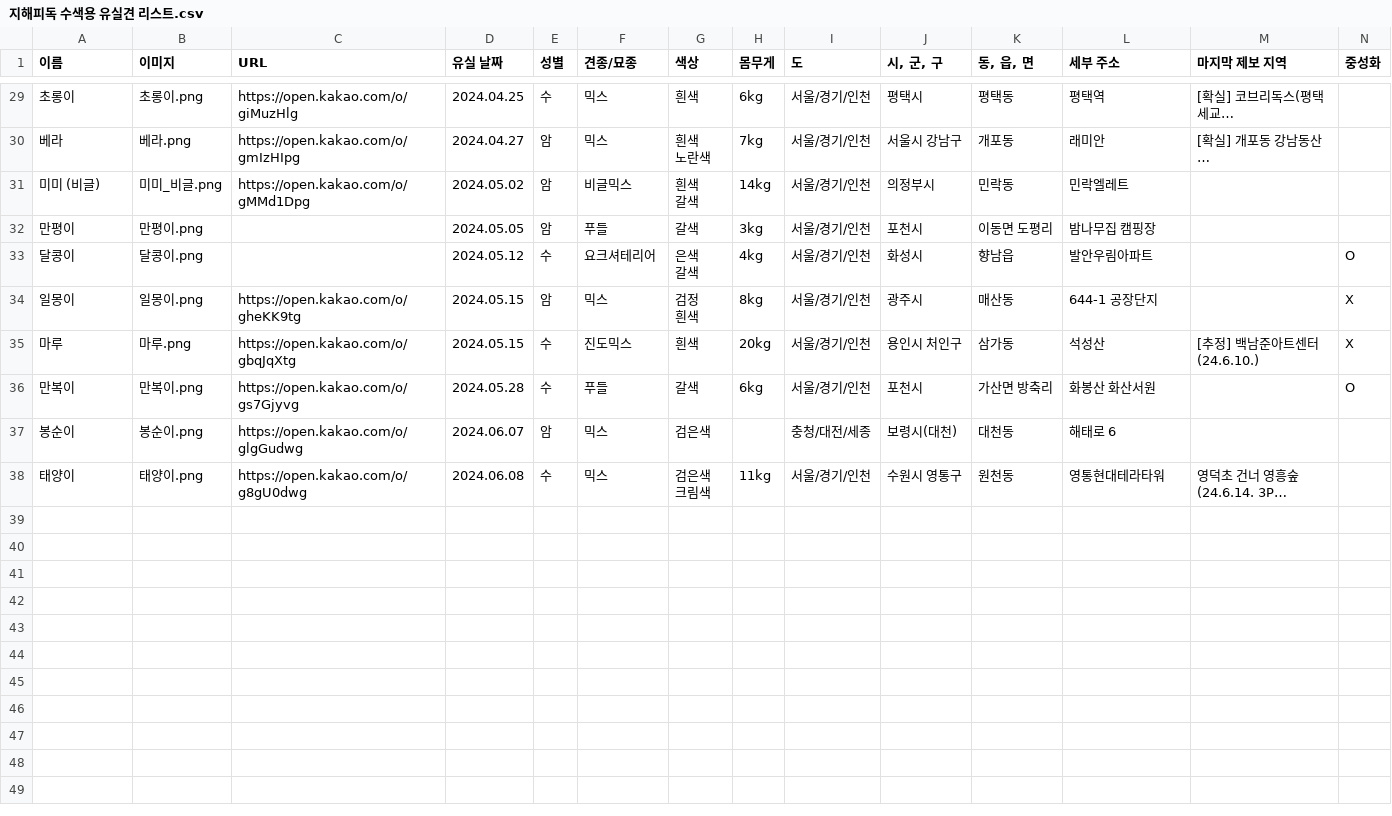
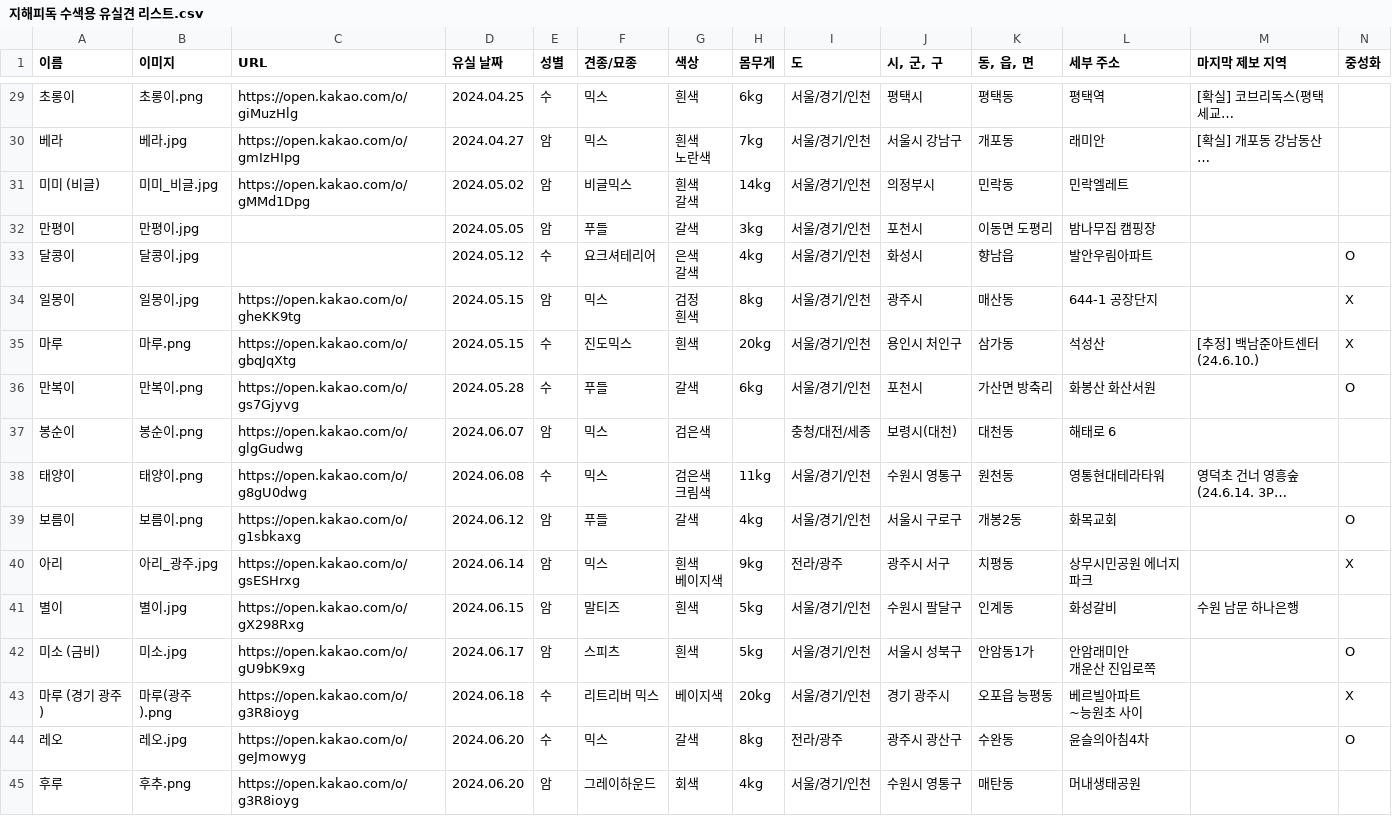
Before and after one commit to ynh0929/ghappydog, a CSV file: public/지해피독 수색용 유실견 리스트.csv, drawn as a sheet; only a part is shown, gaps mark what is left out; long unchanged cells end in …; rows hold the shown columns only; ↵ is a line break in a cell; the diff covers the shown part only; the diff names each change by its address in the sheet, - before the commit and + after, or states it on an @@ line.

```diff
--- a/public/지해피독 수색용 유실견 리스트.csv
+++ b/public/지해피독 수색용 유실견 리스트.csv
-B30 (이미지): 베라.png
+B30 (이미지): 베라.jpg
-B31 (이미지): 미미_비글.png
+B31 (이미지): 미미_비글.jpg
-B32 (이미지): 만평이.png
+B32 (이미지): 만평이.jpg
-B33 (이미지): 달콩이.png
+B33 (이미지): 달콩이.jpg
-B34 (이미지): 일몽이.png
+B34 (이미지): 일몽이.jpg
+row 39: 보름이 | 보름이.png | https://open.kakao.com/o/g1sbkaxg | 2024.06.12 | 암 | 푸들 | 갈색 | 4kg | 서울/경기/인천 | 서울시 구로구 | 개봉2동 | 화목교회 |  | O
+row 40: 아리 | 아리_광주.jpg | https://open.kakao.com/o/gsESHrxg | 2024.06.14 | 암 | 믹스 | 흰색 ↵ 베이지색 | 9kg | 전라/광주 | 광주시 서구 | 치평동 | 상무시민공원 에너지파크 |  | X
+row 41: 별이 | 별이.jpg | https://open.kakao.com/o/gX298Rxg | 2024.06.15 | 암 | 말티즈 | 흰색 | 5kg | 서울/경기/인천 | 수원시 팔달구 | 인계동 | 화성갈비 | 수원 남문 하나은행
+row 42: 미소 (금비) | 미소.jpg | https://open.kakao.com/o/gU9bK9xg | 2024.06.17 | 암 | 스피츠 | 흰색 | 5kg | 서울/경기/인천 | 서울시 성북구 | 안암동1가 | 안암래미안 ↵ 개운산 진입로쪽 |  | O
+row 43: 마루 (경기 광주) | 마루(광주).png | https://open.kakao.com/o/g3R8ioyg | 2024.06.18 | 수 | 리트리버 믹스 | 베이지색 | 20kg | 서울/경기/인천 | 경기 광주시 | 오포읍 능평동 | 베르빌아파트 ↵ ~능원초 사이 |  | X
+row 44: 레오 | 레오.jpg | https://open.kakao.com/o/geJmowyg | 2024.06.20 | 수 | 믹스 | 갈색 | 8kg | 전라/광주 | 광주시 광산구 | 수완동 | 윤슬의아침4차 |  | O
+row 45: 후루 | 후추.png | https://open.kakao.com/o/g3R8ioyg | 2024.06.20 | 암 | 그레이하운드 | 회색 | 4kg | 서울/경기/인천 | 수원시 영통구 | 매탄동 | 머내생태공원
```
Also changed, not shown: 13 edited cells elsewhere in this file, 57 other files.
